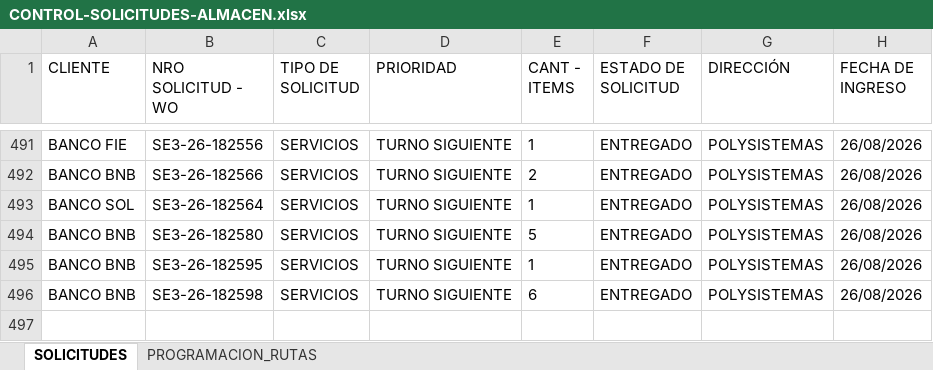
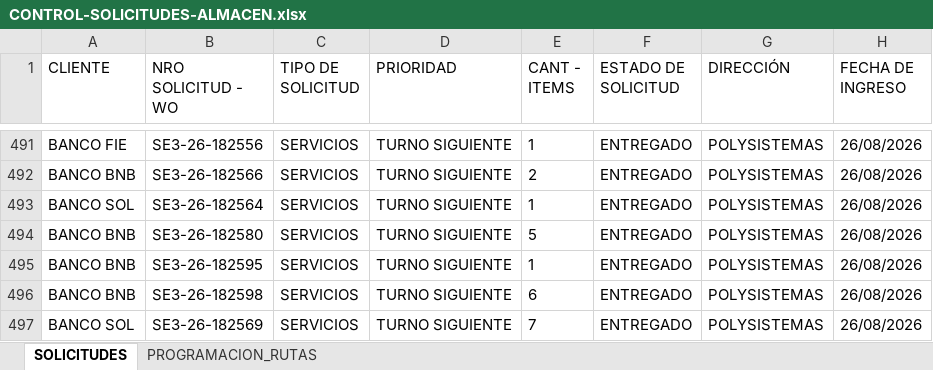
Before and after one commit to Dev-FilesJC/PROJECT_DESPACHO_JC, an Excel workbook: CONTROL-SOLICITUDES-ALMACEN.xlsx, sheet SOLICITUDES, drawn as a sheet; only a part is shown, gaps mark what is left out; values as stored, in another font and other column widths than the file's, no borders; the diff names each change by its address in the sheet, - before the commit and + after, or states it on an @@ line.

Commit message:
Guardar solicitud SE3-26-182569 desde Streamlit

```diff
--- a/CONTROL-SOLICITUDES-ALMACEN.xlsx (sheet SOLICITUDES)
+++ b/CONTROL-SOLICITUDES-ALMACEN.xlsx (sheet SOLICITUDES)
+row 497: BANCO SOL | SE3-26-182569 | SERVICIOS | TURNO SIGUIENTE | 7 | ENTREGADO | POLYSISTEMAS | 26/08/2026
```
